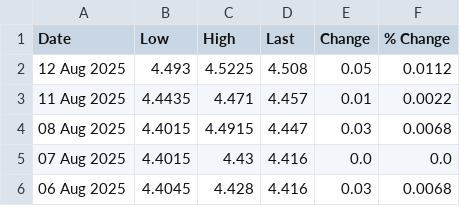
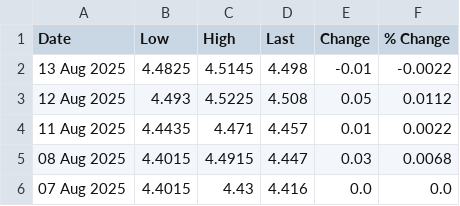
Before and after one commit to OmeletteFlipper-stack/LME-Automation, a CSV file: COMEX Copper.csv, drawn as a sheet; only a part is shown; the shorter side is filled out with more unchanged rows; the diff names each change by its address in the sheet, - before the commit and + after, or states it on an @@ line.

```diff
--- a/COMEX Copper.csv
+++ b/COMEX Copper.csv
+row 2: 13 Aug 2025 | 4.4825 | 4.5145 | 4.498 | -0.01 | -0.0022
```
Also changed, not shown: LME Aluminum.csv, LME Copper.csv, 2 other files.
